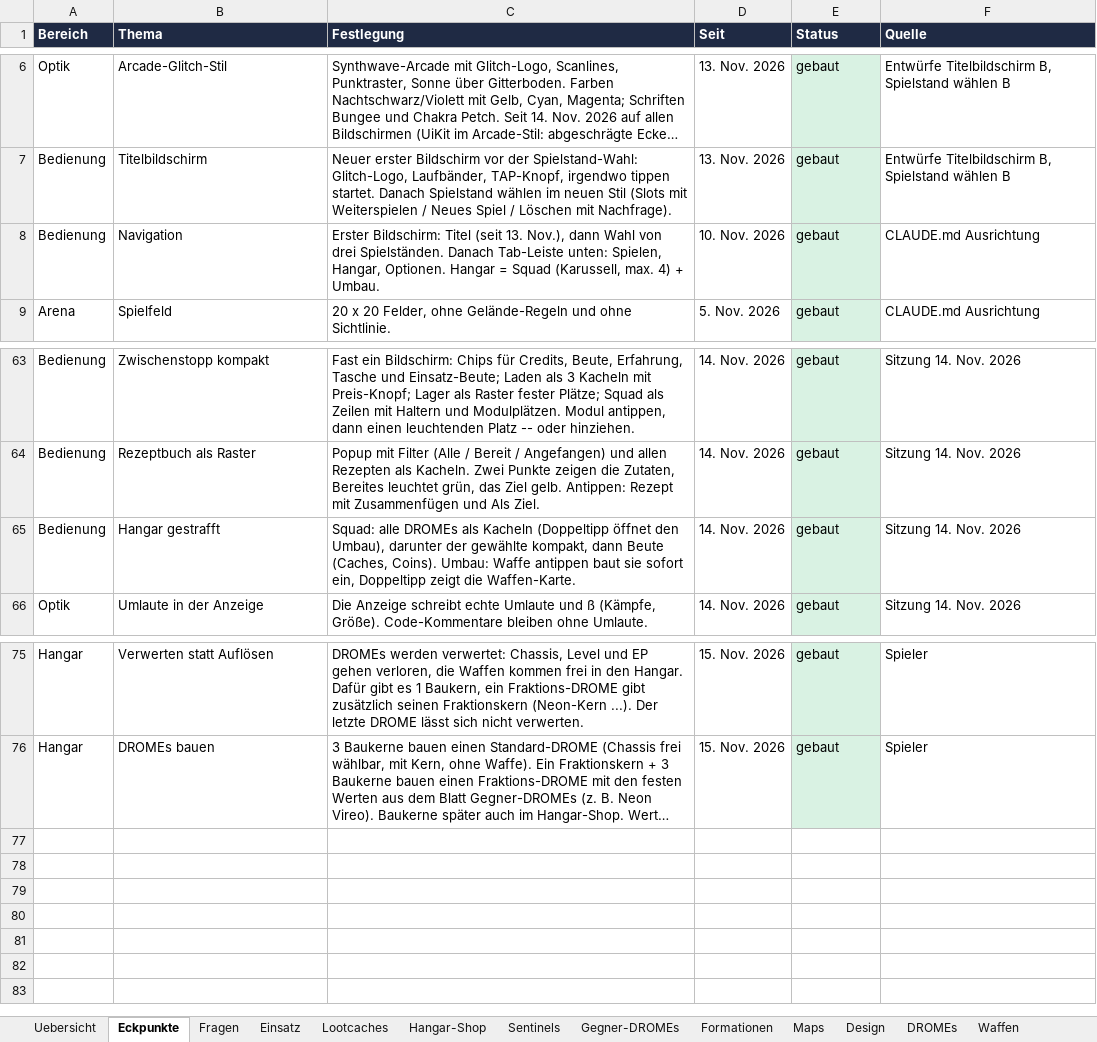
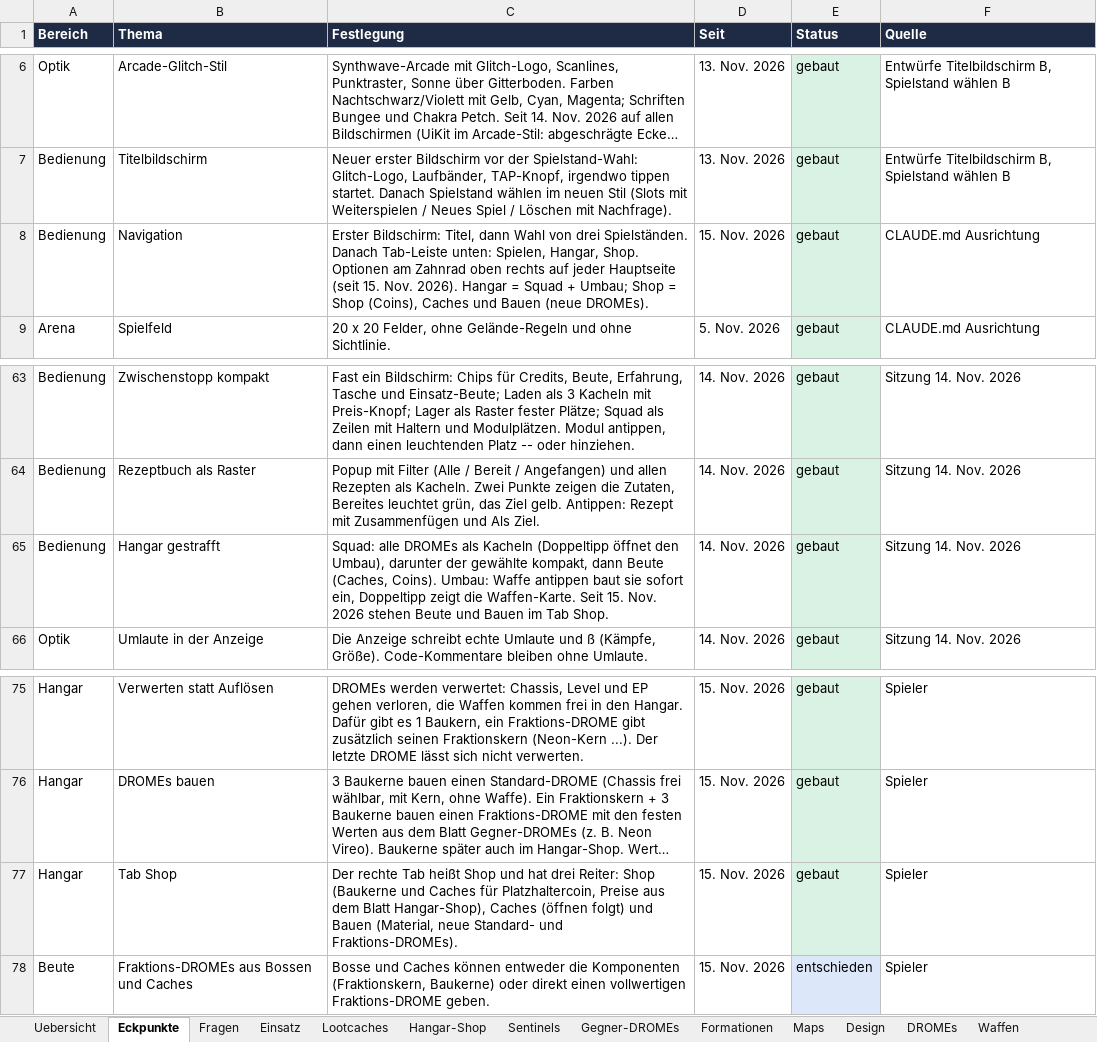
Before and after one commit to Longuspong/CyberDrome, an Excel workbook: docs/spot/CyberDrome_SPOT.xlsx, sheet Eckpunkte, drawn as a sheet; only a part is shown, gaps mark what is left out; long unchanged cells end in …; values as stored, in another font and other column widths than the file's, no borders; the diff names each change by its address in the sheet, - before the commit and + after, or states it on an @@ line.

```diff
--- a/docs/spot/CyberDrome_SPOT.xlsx (sheet Eckpunkte)
+++ b/docs/spot/CyberDrome_SPOT.xlsx (sheet Eckpunkte)
-C8 (Festlegung): Erster Bildschirm: Titel (seit 13. Nov.), dann Wahl von drei Spielständen. Danach Tab-Leiste unten: Spielen, Hangar, Optionen. Hangar = Squad (Karussell, max. 4) + Umbau.
+C8 (Festlegung): Erster Bildschirm: Titel, dann Wahl von drei Spielständen. Danach Tab-Leiste unten: Spielen, Hangar, Shop. Optionen am Zahnrad oben rechts auf jeder Hauptseite (seit 15. Nov. 2026). Hangar = Squad + Umbau; Shop = Shop (Coins), Caches und Bauen (neue DROMEs).
-D8 (Seit): 10. Nov. 2026
+D8 (Seit): 15. Nov. 2026
-C65 (Festlegung): …die Waffen-Karte.
+C65 (Festlegung): …die Waffen-Karte. Seit 15. Nov. 2026 stehen Beute und Bauen im Tab Shop.
+row 77: Hangar | Tab Shop | Der rechte Tab heißt Shop und hat drei Reiter: Shop (Baukerne und Caches für Platzhaltercoin, Preise aus dem Blatt Hangar-Shop), Caches (öffnen folgt) und Bauen (Material, neue Standard- und Fraktions-DROMEs). | 15. Nov. 2026 | gebaut | Spieler
+row 78: Beute | Fraktions-DROMEs aus Bossen und Caches | Bosse und Caches können entweder die Komponenten (Fraktionskern, Baukerne) oder direkt einen vollwertigen Fraktions-DROME geben. | 15. Nov. 2026 | entschieden | Spieler
```
Also changed, not shown: sheet Lootcaches, sheet DROMEs, sheet Sentinels, sheet Hangar-Shop, sheet Gegner-DROMEs, sheet Regeln, 1 more sheet, 17 other files.
